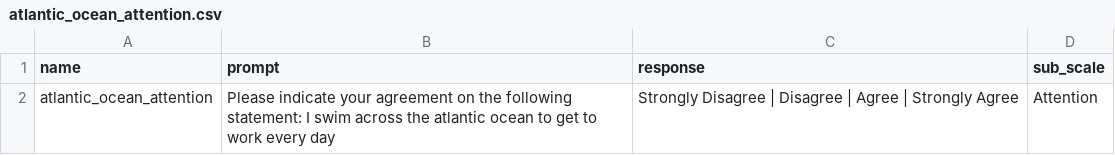
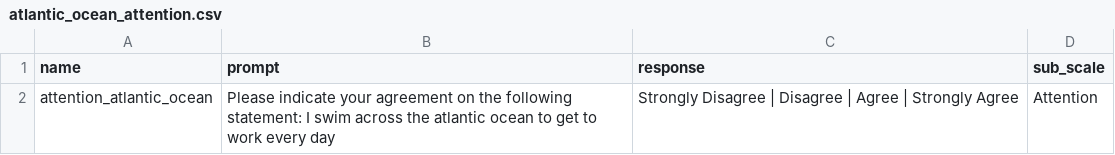
Before and after one commit to Watts-Lab/surveyor, a CSV file: surveys/challenge-surveys/atlantic_ocean_attention.csv, drawn as a sheet.

```diff
--- a/surveys/challenge-surveys/atlantic_ocean_attention.csv
+++ b/surveys/challenge-surveys/atlantic_ocean_attention.csv
@@ -1,2 +1,2 @@
 name,prompt,response,sub_scale
-atlantic_ocean_attention,Please indicate your agreement on the following statement: I swim across the atlantic ocean to get to work every day ,Strongly Disagree | Disagree | Agree | Strongly Agree,Attention
+attention_atlantic_ocean,Please indicate your agreement on the following statement: I swim across the atlantic ocean to get to work every day ,Strongly Disagree | Disagree | Agree | Strongly Agree,Attention
```
Also changed, not shown: surveys/challenge-surveys/birth_year_month_consistency.csv, surveys/challenge-surveys/eggplant_vpns.csv, 9 other files.
